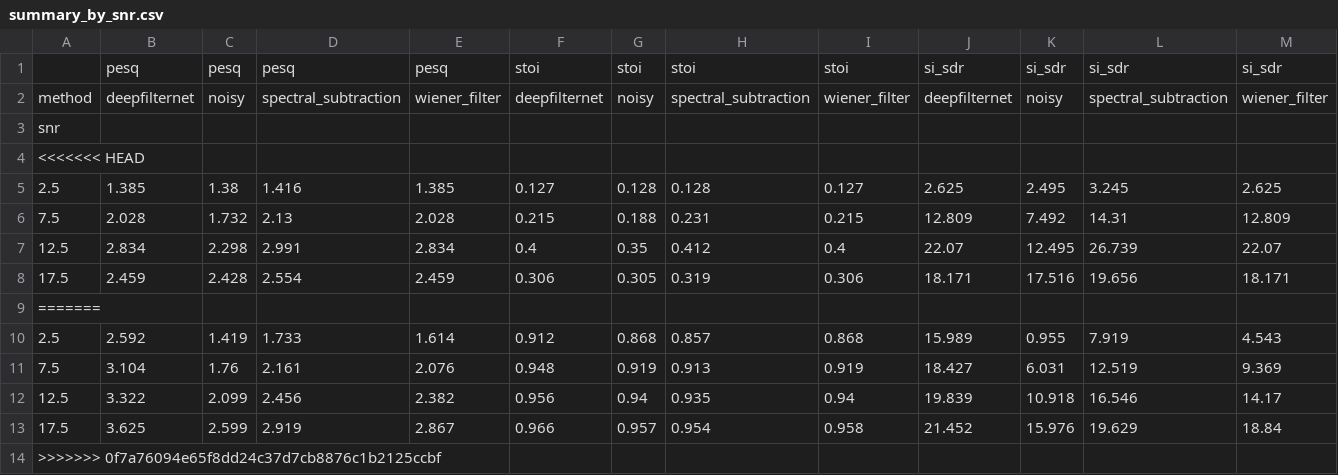
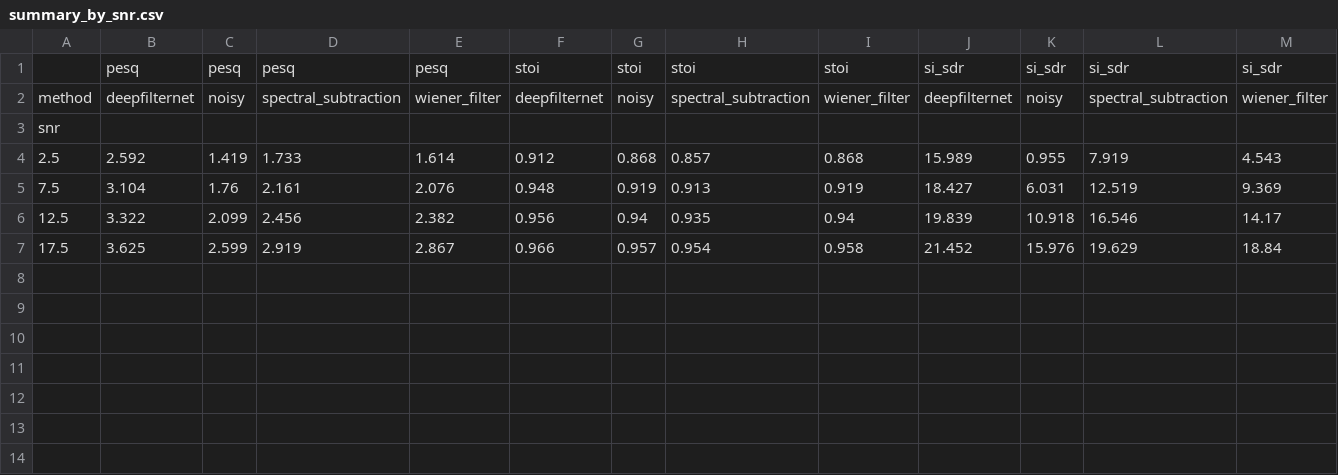
Before and after one commit to zilankorkmaz/gurultulu-konusma-iyilestirme, a CSV file: results/analysis/summary_by_snr.csv, drawn as a sheet.

```diff
--- a/results/analysis/summary_by_snr.csv
+++ b/results/analysis/summary_by_snr.csv
@@ -3,8 +3,2 @@ method,deepfilternet,noisy,spectral_subtraction,wiener_filter,deepfilternet,nois
 snr,,,,,,,,,,,,
-<<<<<<< HEAD
-2.5,1.385,1.38,1.416,1.385,0.127,0.128,0.128,0.127,2.625,2.495,3.245,2.625
-7.5,2.028,1.732,2.13,2.028,0.215,0.188,0.231,0.215,12.809,7.492,14.31,12.809
-12.5,2.834,2.298,2.991,2.834,0.4,0.35,0.412,0.4,22.07,12.495,26.739,22.07
-17.5,2.459,2.428,2.554,2.459,0.306,0.305,0.319,0.306,18.171,17.516,19.656,18.171
-=======
 2.5,2.592,1.419,1.733,1.614,0.912,0.868,0.857,0.868,15.989,0.955,7.919,4.543
@@ -13,2 +7 @@ snr,,,,,,,,,,,,
 17.5,3.625,2.599,2.919,2.867,0.966,0.957,0.954,0.958,21.452,15.976,19.629,18.84
->>>>>>> 0f7a76094e65f8dd24c37d7cb8876c1b2125ccbf
```
Also changed, not shown: results/analysis/summary_by_method.csv, results/analysis/summary_by_noise.csv, 5 other files.
